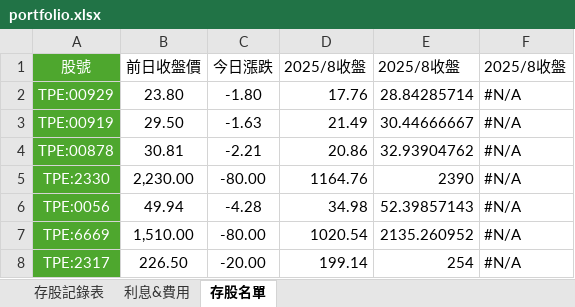
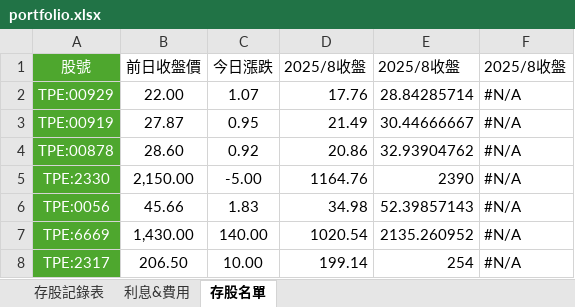
Before and after one commit to IanShih0806/stock-portfolio, an Excel workbook: portfolio.xlsx, sheet 存股名單, drawn as a sheet; values as stored, in another font and other column widths than the file's, no borders; charts and pictures not drawn; the diff names each change by its address in the sheet, - before the commit and + after, or states it on an @@ line.

```diff
--- a/portfolio.xlsx (sheet 存股名單)
+++ b/portfolio.xlsx (sheet 存股名單)
-B2: 23.80
+B2: 22.00
-C2: -1.80
+C2: 1.07
-B3: 29.50
+B3: 27.87
-C3: -1.63
+C3: 0.95
-B4: 30.81
+B4: 28.60
-C4: -2.21
+C4: 0.92
-B5: 2,230.00
+B5: 2,150.00
-C5: -80.00
+C5: -5.00
-B6: 49.94
+B6: 45.66
-C6: -4.28
+C6: 1.83
-B7: 1,510.00
+B7: 1,430.00
-C7: -80.00
+C7: 140.00
-B8: 226.50
+B8: 206.50
-C8: -20.00
+C8: 10.00
```
Also changed, not shown: sheet 存股記錄表, sheet 利息&費用, 1 other file.
